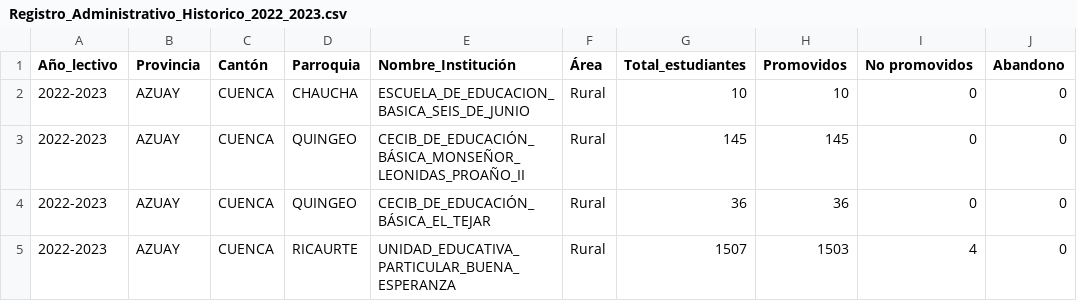
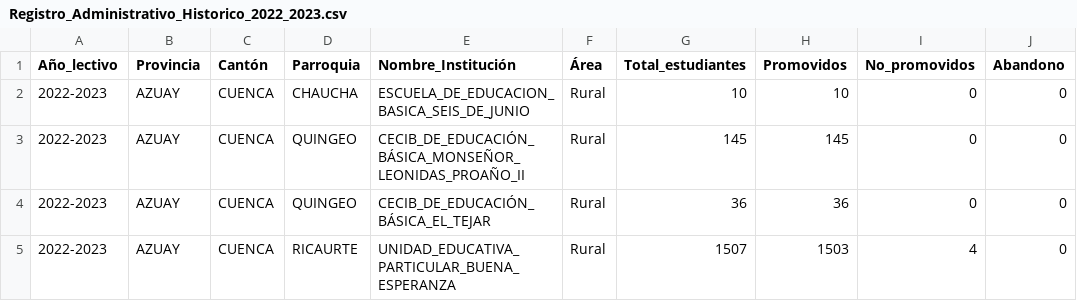
Before and after one commit to Mariuxi17/Proyecto_final, a CSV file: data/Registro_Administrativo_Historico_2022_2023.csv, drawn as a sheet; only a part is shown.

Commit message:
Base_Datos

```diff
--- a/data/Registro_Administrativo_Historico_2022_2023.csv
+++ b/data/Registro_Administrativo_Historico_2022_2023.csv
@@ -1,2 +1,2 @@
-Año_lectivo;Provincia;Cantón;Parroquia;Nombre_Institución;Área;Total_estudiantes;Promovidos;No promovidos;Abandono
+Año_lectivo;Provincia;Cantón;Parroquia;Nombre_Institución;Área;Total_estudiantes;Promovidos;No_promovidos;Abandono
 2022-2023;AZUAY;CUENCA;CHAUCHA;ESCUELA_DE_EDUCACION_BASICA_SEIS_DE_JUNIO;Rural;10;10;0;0
```
